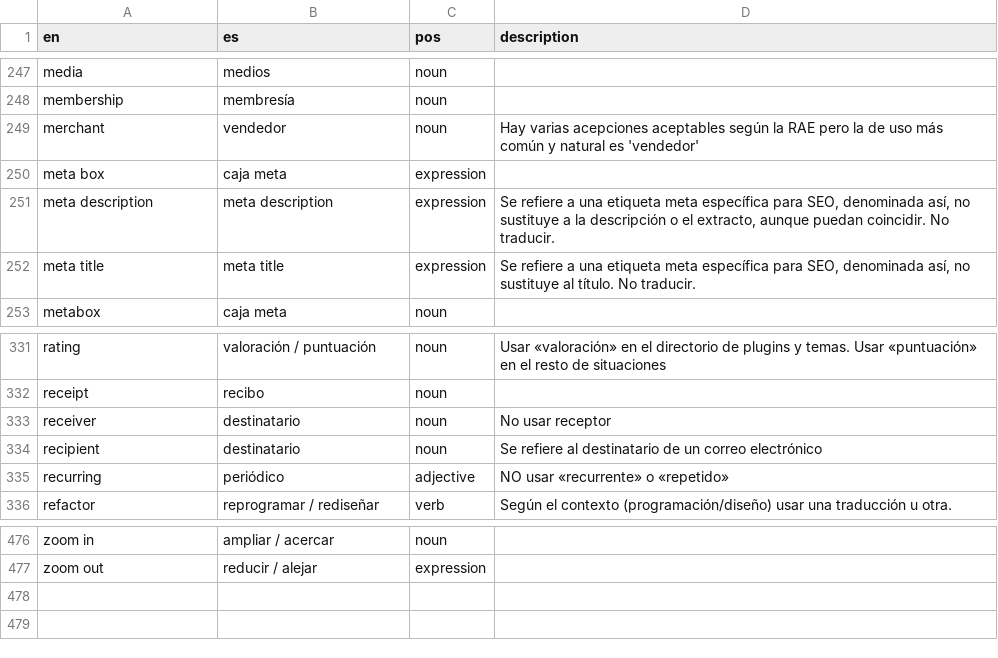
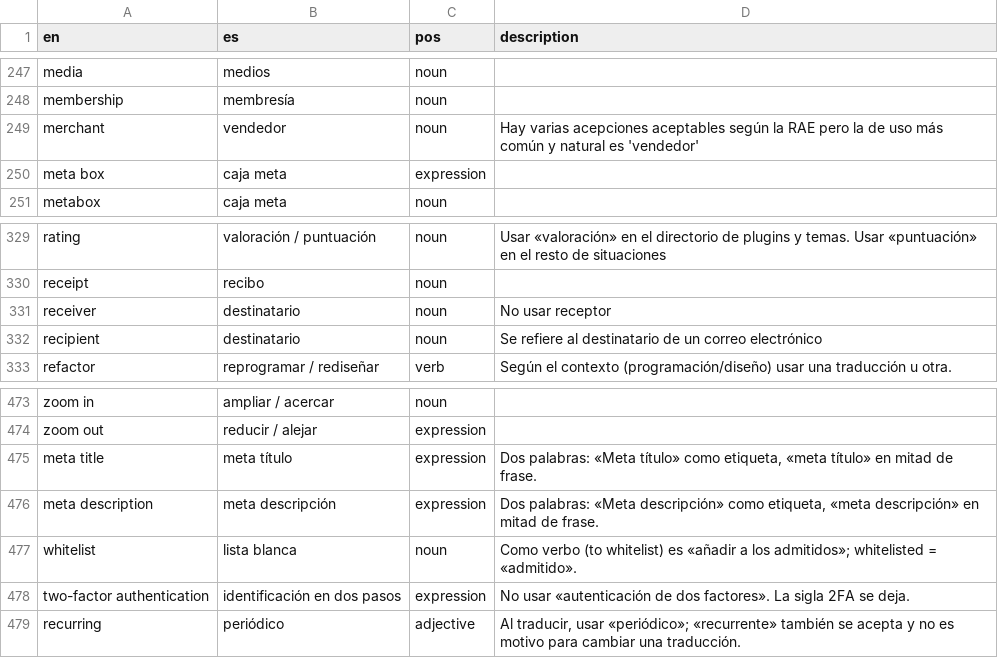
Before and after one commit to nilovelez/wp-es-polyglots, a CSV file: wordpress-translator-es/references/glossary.csv, drawn as a sheet; only a part is shown, gaps mark what is left out; removed rows and columns are numbered as before the commit, all else as after; the diff names each change by its address in the sheet, - before the commit and + after, or states it on an @@ line.

Commit message:
Package: the skill gets one glossary (overrides merged, no provenance) and one guide (quick reference merged, no workflow or pending notes); no glossary-update in the skills

```diff
--- a/wordpress-translator-es/references/glossary.csv
+++ b/wordpress-translator-es/references/glossary.csv
-row 251: meta description | meta description | expression | Se refiere a una etiqueta meta específica para SEO, denominada así, no sustituye a la descripción o el extracto, aunque puedan coincidir. No traducir.
-row 252: meta title | meta title | expression | Se refiere a una etiqueta meta específica para SEO, denominada así, no sustituye al título. No traducir.
-row 335: recurring | periódico | adjective | NO usar «recurrente» o «repetido»
+row 475: meta title | meta título | expression | Dos palabras: «Meta título» como etiqueta, «meta título» en mitad de frase.
+row 476: meta description | meta descripción | expression | Dos palabras: «Meta descripción» como etiqueta, «meta descripción» en mitad de frase.
+row 477: whitelist | lista blanca | noun | Como verbo (to whitelist) es «añadir a los admitidos»; whitelisted = «admitido».
+row 478: two-factor authentication | identificación en dos pasos | expression | No usar «autenticación de dos factores». La sigla 2FA se deja.
+row 479: recurring | periódico | adjective | Al traducir, usar «periódico»; «recurrente» también se acepta y no es motivo para cambiar una traducción.
```
Also changed, not shown: 6 other files.
